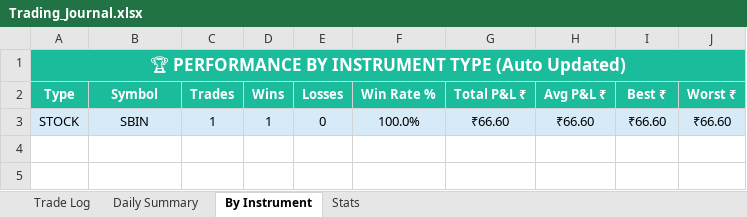
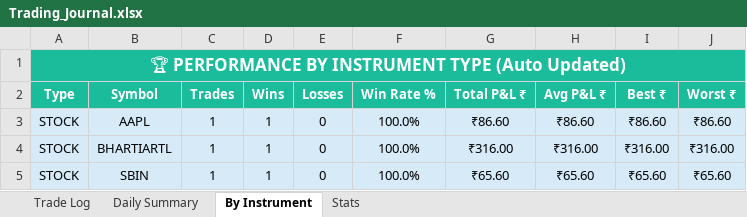
Before and after one commit to guruvujk/rsi-bot, an Excel workbook: logs/Trading_Journal.xlsx, sheet By Instrument, drawn as a sheet; values as stored, in another font and other column widths than the file's, no borders; addresses are those after the commit; the diff names each change by its address in the sheet, - before the commit and + after, or states it on an @@ line.

```diff
--- a/logs/Trading_Journal.xlsx (sheet By Instrument)
+++ b/logs/Trading_Journal.xlsx (sheet By Instrument)
+row 3: STOCK | AAPL | 1 | 1 | 0 | 100.0% | ₹86.60 | ₹86.60 | ₹86.60 | ₹86.60
+row 4: STOCK | BHARTIARTL | 1 | 1 | 0 | 100.0% | ₹316.00 | ₹316.00 | ₹316.00 | ₹316.00
-G5 (Total P&L ₹): ₹66.60
+G5 (Total P&L ₹): ₹65.60
-H5 (Avg P&L ₹): ₹66.60
+H5 (Avg P&L ₹): ₹65.60
-I5 (Best ₹): ₹66.60
+I5 (Best ₹): ₹65.60
-J5 (Worst ₹): ₹66.60
+J5 (Worst ₹): ₹65.60
```
Also changed, not shown: sheet Trade Log, sheet Stats, sheet Daily Summary, 4 other files.
